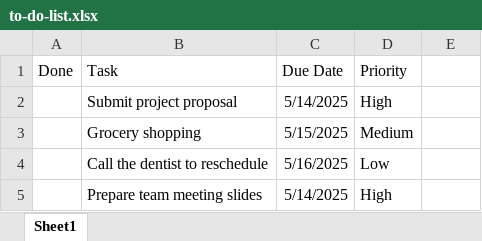
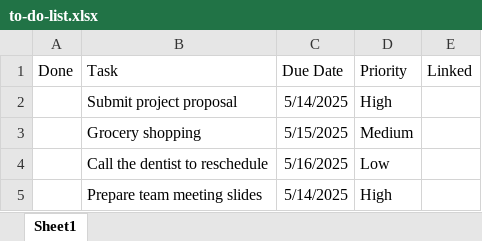
Before and after one commit to HerryTech/Excel-Analysis-Projects, an Excel workbook: To_do_list/to-do-list.xlsx, sheet Sheet1, drawn as a sheet; only a part is shown; values as stored, in another font and other column widths than the file's, no borders; charts and pictures not drawn; the diff names each change by its address in the sheet, - before the commit and + after, or states it on an @@ line.

Commit message:
Update Excel file

```diff
--- a/To_do_list/to-do-list.xlsx (sheet Sheet1)
+++ b/To_do_list/to-do-list.xlsx (sheet Sheet1)
-E1: (empty)
+E1: Linked
```
